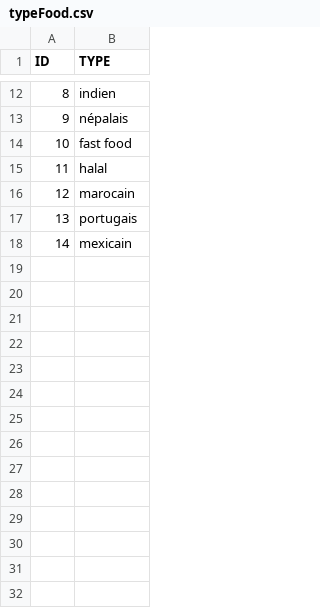
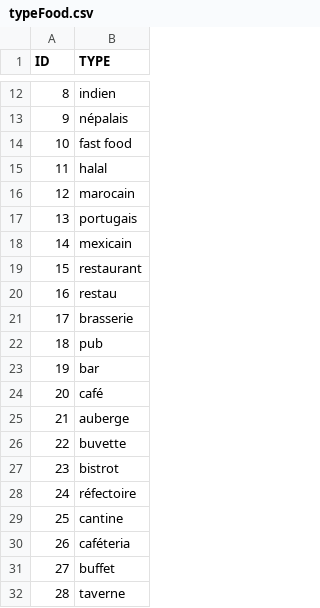
Before and after one commit to PicoisCharlotte/SparkBigData, a CSV file: ngrams/src/main/resources/typeFood.csv, drawn as a sheet; only a part is shown, gaps mark what is left out.

```diff
--- a/ngrams/src/main/resources/typeFood.csv
+++ b/ngrams/src/main/resources/typeFood.csv
@@ -18 +18,15 @@ ID,TYPE
 14,mexicain,
+15,restaurant,
+16,restau,
+17,brasserie,
+18,pub,
+19,bar,
+20,café,
+21,auberge,
+22,buvette,
+23,bistrot,
+24,réfectoire,
+25,cantine,
+26,caféteria,
+27,buffet,
+28,taverne
```
Also changed, not shown: 14 other files.
